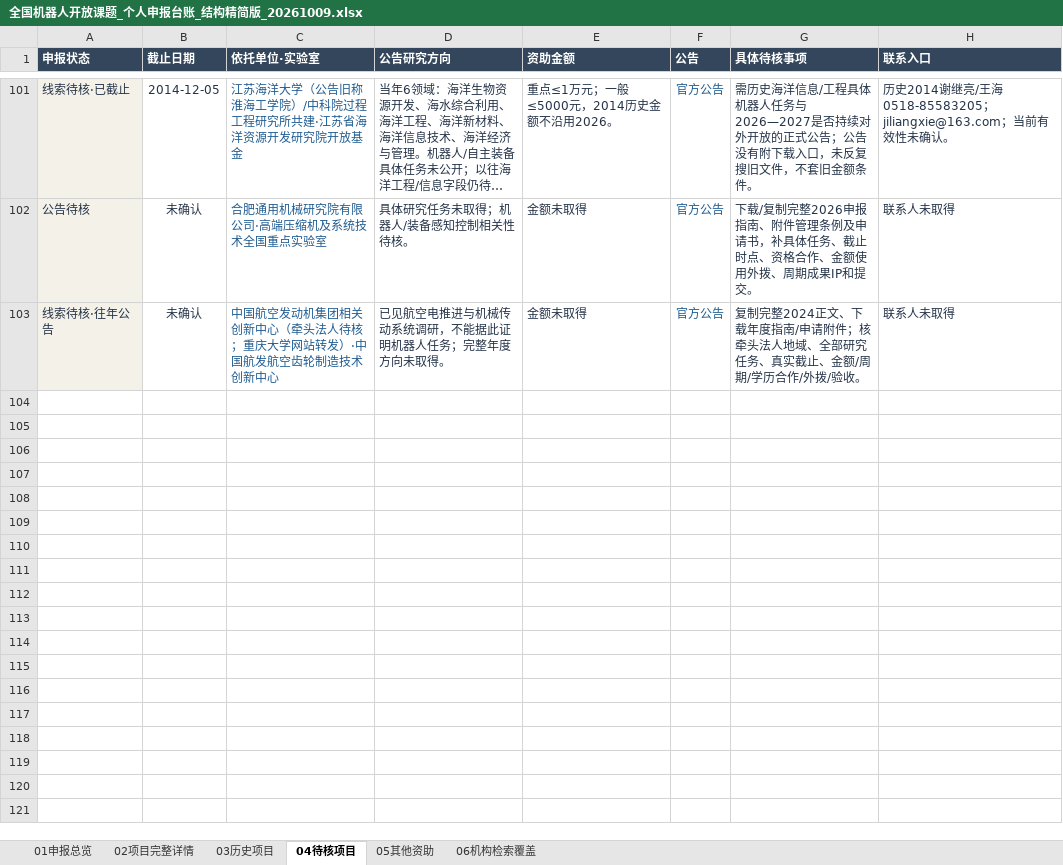
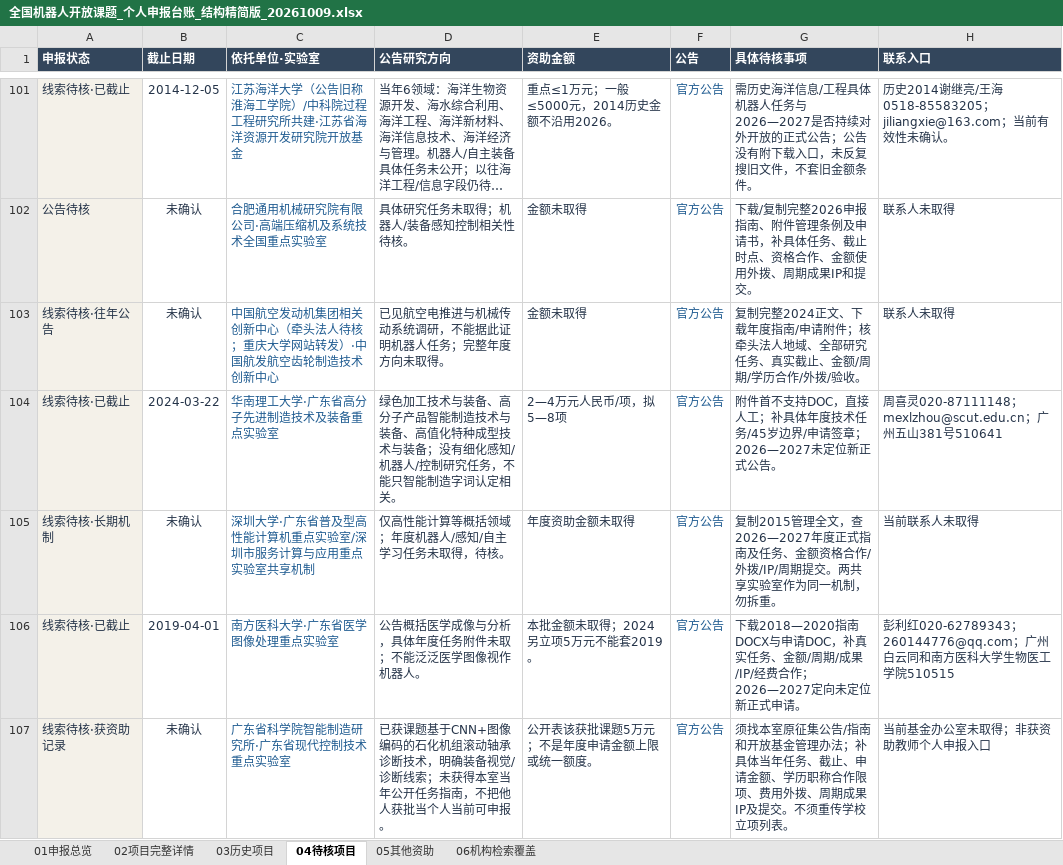
Before and after one commit to zyanzhi90-dot/open-project-for-fund, an Excel workbook: 全国机器人开放课题_个人申报台账_结构精简版_20261009.xlsx, sheet 04待核项目, drawn as a sheet; only a part is shown, gaps mark what is left out; long unchanged cells end in …; values as stored, in another font and other column widths than the file's, no borders; table styles not drawn; the diff names each change by its address in the sheet, - before the commit and + after, or states it on an @@ line.

```diff
--- a/全国机器人开放课题_个人申报台账_结构精简版_20261009.xlsx (sheet 04待核项目)
+++ b/全国机器人开放课题_个人申报台账_结构精简版_20261009.xlsx (sheet 04待核项目)
+row 104: 线索待核·已截止 | 2024-03-22 | 华南理工大学·广东省高分子先进制造技术及装备重点实验室 | 绿色加工技术与装备、高分子产品智能制造技术与装备、高值化特种成型技术与装备；没有细化感知/机器人/控制研究任务，不能只智能制造字词认定相关。 | 2—4万元人民币/项，拟5—8项 | 官方公告 | 附件首不支持DOC，直接人工；补具体年度技术任务/45岁边界/申请签章；2026—2027未定位新正式公告。 | 周喜灵020-87111148；mexlzhou@scut.edu.cn；广州五山381号510641
+row 105: 线索待核·长期机制 | 未确认 | 深圳大学·广东省普及型高性能计算机重点实验室/深圳市服务计算与应用重点实验室共享机制 | 仅高性能计算等概括领域；年度机器人/感知/自主学习任务未取得，待核。 | 年度资助金额未取得 | 官方公告 | 复制2015管理全文，查2026—2027年度正式指南及任务、金额资格合作/外拨/IP/周期提交。两共享实验室作为同一机制，勿拆重。 | 当前联系人未取得
+row 106: 线索待核·已截止 | 2019-04-01 | 南方医科大学·广东省医学图像处理重点实验室 | 公告概括医学成像与分析，具体年度任务附件未取；不能泛泛医学图像视作机器人。 | 本批金额未取得；2024另立项5万元不能套2019。 | 官方公告 | 下载2018—2020指南DOCX与申请DOC，补真实任务、金额/周期/成果/IP/经费合作；2026—2027定向未定位新正式申请。 | 彭利红020-62789343；260144776@qq.com；广州白云同和南方医科大学生物医工学院510515
+row 107: 线索待核·获资助记录 | 未确认 | 广东省科学院智能制造研究所·广东省现代控制技术重点实验室 | 已获课题基于CNN+图像编码的石化机组滚动轴承诊断技术，明确装备视觉/诊断线索；未获得本室当年公开任务指南，不把他人获批当个人当前可申报。 | 公开表该获批课题5万元；不是年度申请金额上限或统一额度。 | 官方公告 | 须找本室原征集公告/指南和开放基金管理办法；补具体当年任务、截止、申请金额、学历职称合作限项、费用外拨、周期成果IP及提交。不须重传学校立项列表。 | 当前基金办公室未取得；非获资助教师个人申报入口
```
Also changed, not shown: sheet 06机构检索覆盖, sheet 02项目完整详情, sheet 03历史项目, 9 other files.
